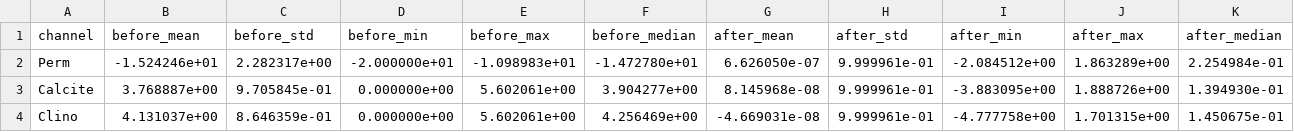
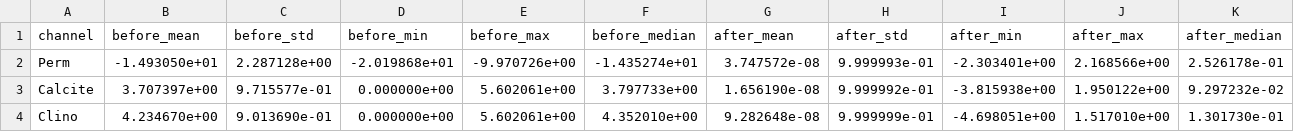
Before and after one commit to wonwooyoon/FNO, a CSV file: src/preprocessing/normalization_stats/input_normalization_stats.csv, drawn as a sheet; only a part is shown; the diff covers the shown part only.

```diff
--- a/src/preprocessing/normalization_stats/input_normalization_stats.csv
+++ b/src/preprocessing/normalization_stats/input_normalization_stats.csv
@@ -1,4 +1,4 @@
 channel,before_mean,before_std,before_min,before_max,before_median,after_mean,after_std,after_min,after_max,after_median
-Perm,-1.524246e+01,2.282317e+00,-2.000000e+01,-1.098983e+01,-1.472780e+01,6.626050e-07,9.999961e-01,-2.084512e+00,1.863289e+00,2.254984e-01
-Calcite,3.768887e+00,9.705845e-01,0.000000e+00,5.602061e+00,3.904277e+00,8.145968e-08,9.999961e-01,-3.883095e+00,1.888726e+00,1.394930e-01
-Clino,4.131037e+00,8.646359e-01,0.000000e+00,5.602061e+00,4.256469e+00,-4.669031e-08,9.999961e-01,-4.777758e+00,1.701315e+00,1.450675e-01
+Perm,-1.493050e+01,2.287128e+00,-2.019868e+01,-9.970726e+00,-1.435274e+01,3.747572e-08,9.999993e-01,-2.303401e+00,2.168566e+00,2.526178e-01
+Calcite,3.707397e+00,9.715577e-01,0.000000e+00,5.602061e+00,3.797733e+00,1.656190e-08,9.999992e-01,-3.815938e+00,1.950122e+00,9.297232e-02
+Clino,4.234670e+00,9.013690e-01,0.000000e+00,5.602061e+00,4.352010e+00,9.282648e-08,9.999999e-01,-4.698051e+00,1.517010e+00,1.301730e-01
```
Also changed, not shown: 46 edited cells elsewhere in this file, src/preprocessing/normalization_stats/output_normalization_stats.csv, 1 other file.
